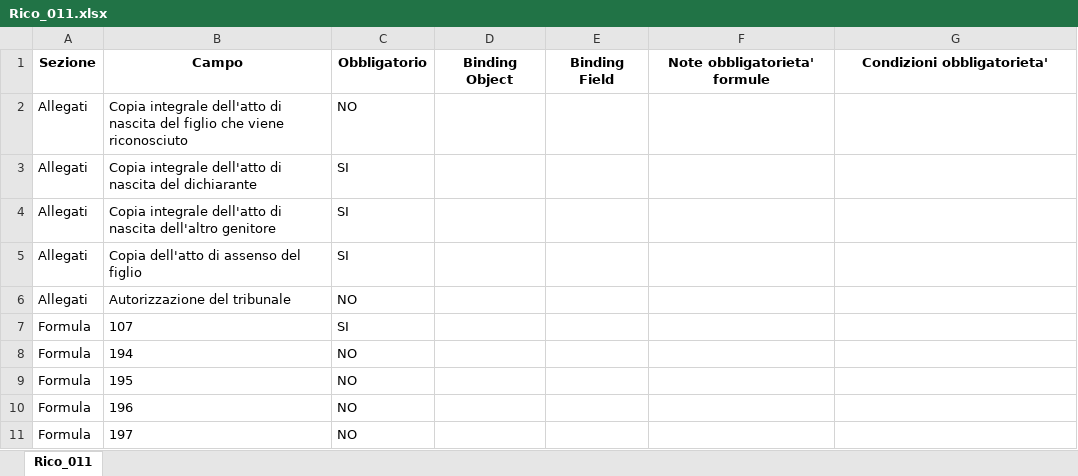
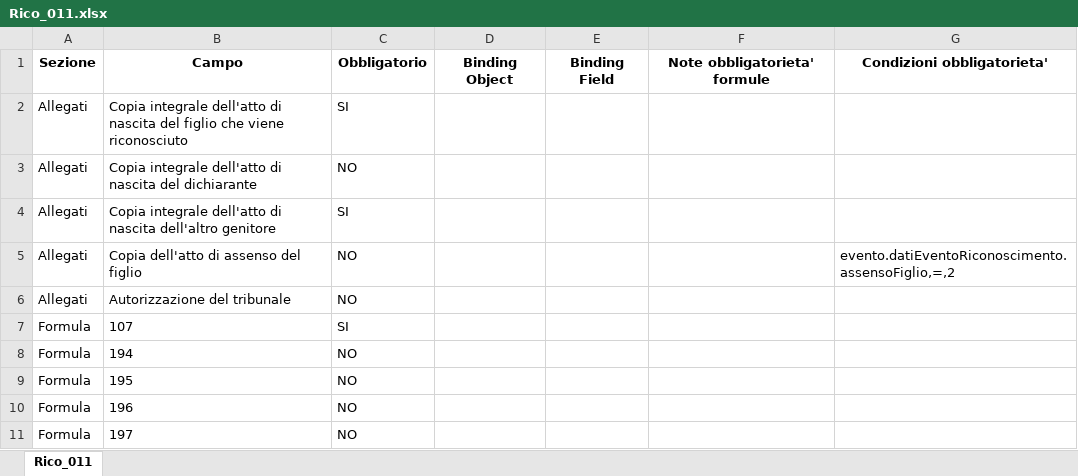
Before and after one commit to italia/ansc, an Excel workbook: docs/Mapping_casi_uso/riconoscimenti/Rico_011.xlsx, sheet Rico_011, drawn as a sheet; only a part is shown; values as stored, in another font and other column widths than the file's, no borders; the diff names each change by its address in the sheet, - before the commit and + after, or states it on an @@ line.

```diff
--- a/docs/Mapping_casi_uso/riconoscimenti/Rico_011.xlsx (sheet Rico_011)
+++ b/docs/Mapping_casi_uso/riconoscimenti/Rico_011.xlsx (sheet Rico_011)
-C2: NO
+C2: SI
-C3: SI
+C3: NO
-C5: SI
+C5: NO
-G5: (empty)
+G5: evento.datiEventoRiconoscimento.assensoFiglio,=,2
```
Also changed, not shown: docs/Decodifiche/20_dec_ente_documento_riconoscimento.xlsx, docs/Mapping_casi_uso/riconoscimenti/Rico_009.xlsx, 5 other files.
